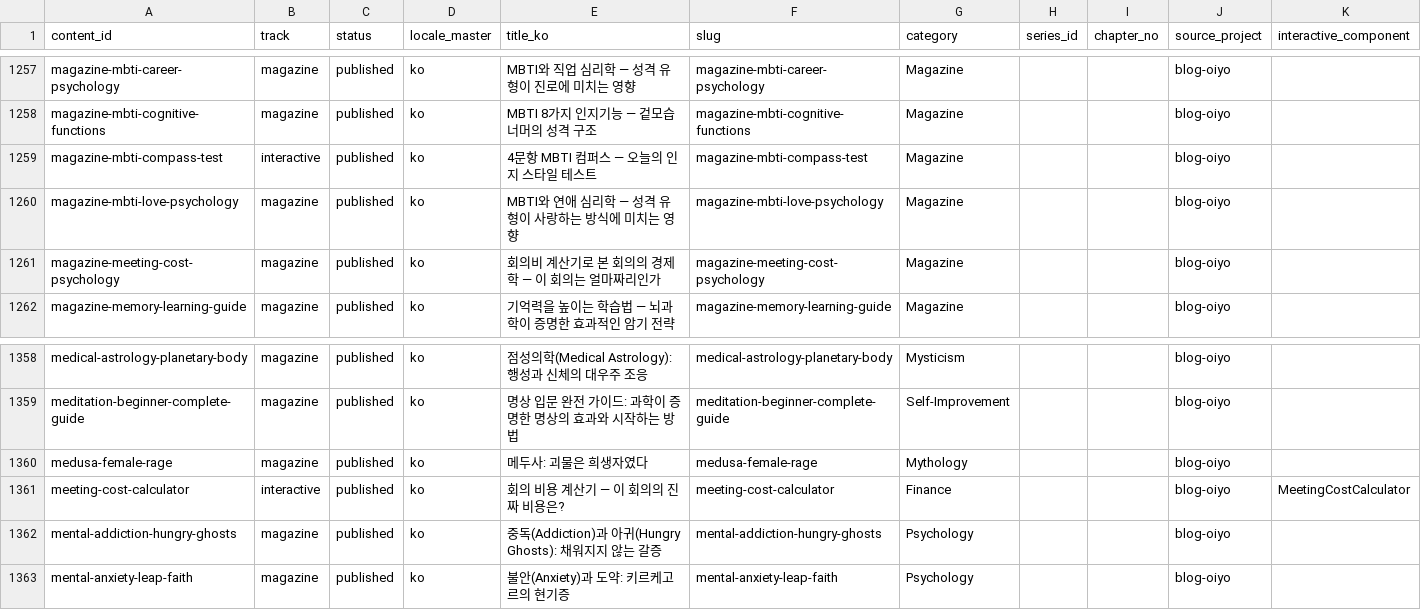
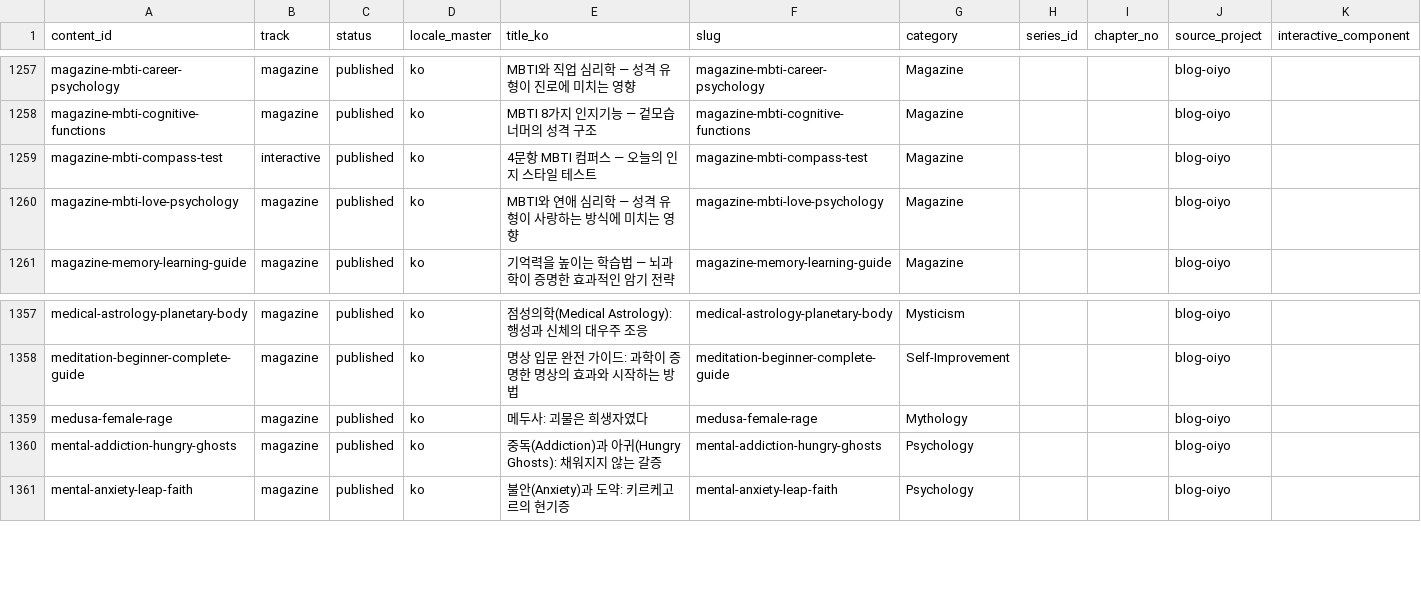
Before and after one commit to yuli3/blog-oiyo, a CSV file: data/catalog/content-inventory.master.csv, drawn as a sheet; only a part is shown, gaps mark what is left out.

Commit message:
refactor(blog): retire meeting-cost content and refresh catalog

```diff
--- a/data/catalog/content-inventory.master.csv
+++ b/data/catalog/content-inventory.master.csv
@@ -1260,3 +1260,2 @@ magazine-mbti-compass-test,interactive,published,ko,4문항 MBTI 컴퍼스 —
 magazine-mbti-love-psychology,magazine,published,ko,MBTI와 연애 심리학 — 성격 유형이 사랑하는 방식에 미치는 영향,magazine-mbti-love-psychology,Magazine,,,blog-oiyo,
-magazine-meeting-cost-psychology,magazine,published,ko,회의비 계산기로 본 회의의 경제학 — 이 회의는 얼마짜리인가,magazine-meeting-cost-psychology,Magazine,,,blog-oiyo,
 magazine-memory-learning-guide,magazine,published,ko,기억력을 높이는 학습법 — 뇌과학이 증명한 효과적인 암기 전략,magazine-memory-learning-guide,Magazine,,,blog-oiyo,
@@ -1360,3 +1359,2 @@ meditation-beginner-complete-guide,magazine,published,ko,명상 입문 완전
 medusa-female-rage,magazine,published,ko,메두사: 괴물은 희생자였다,medusa-female-rage,Mythology,,,blog-oiyo,
-meeting-cost-calculator,interactive,published,ko,회의 비용 계산기 — 이 회의의 진짜 비용은?,meeting-cost-calculator,Finance,,,blog-oiyo,MeetingCostCalculator
 mental-addiction-hungry-ghosts,magazine,published,ko,중독(Addiction)과 아귀(Hungry Ghosts): 채워지지 않는 갈증,mental-addiction-hungry-ghosts,Psychology,,,blog-oiyo,
```
Also changed, not shown: 23 other files.
